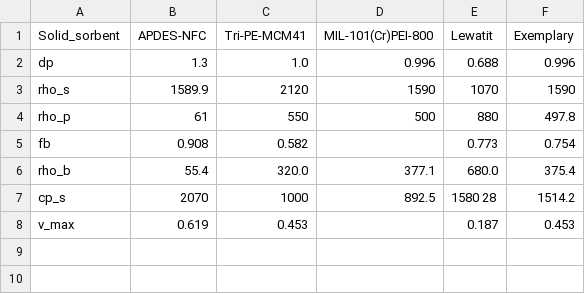
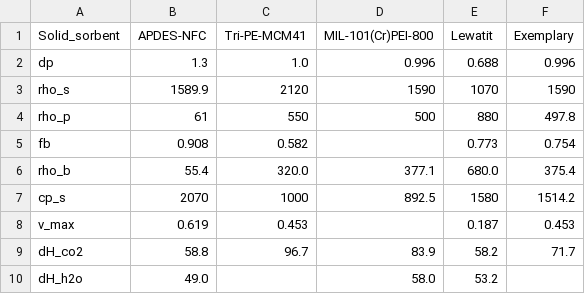
Before and after one commit to sradicwebster/dac_control, a CSV file: data/sorbent_properties.csv, drawn as a sheet.

```diff
--- a/data/sorbent_properties.csv
+++ b/data/sorbent_properties.csv
@@ -6,3 +6,5 @@ fb,0.908,0.582,,0.773,0.754
 rho_b,55.4,320.0,377.1,680.0,375.4
-cp_s,2070,1000,892.5,1580 28,1514.2
+cp_s,2070,1000,892.5,1580,1514.2
 v_max,0.619,0.453,,0.187,0.453
+dH_co2,58.8,96.7,83.9,58.2,71.7
+dH_h2o,49.0,,58.0,53.2,
```
Also changed, not shown: 13 other files.
